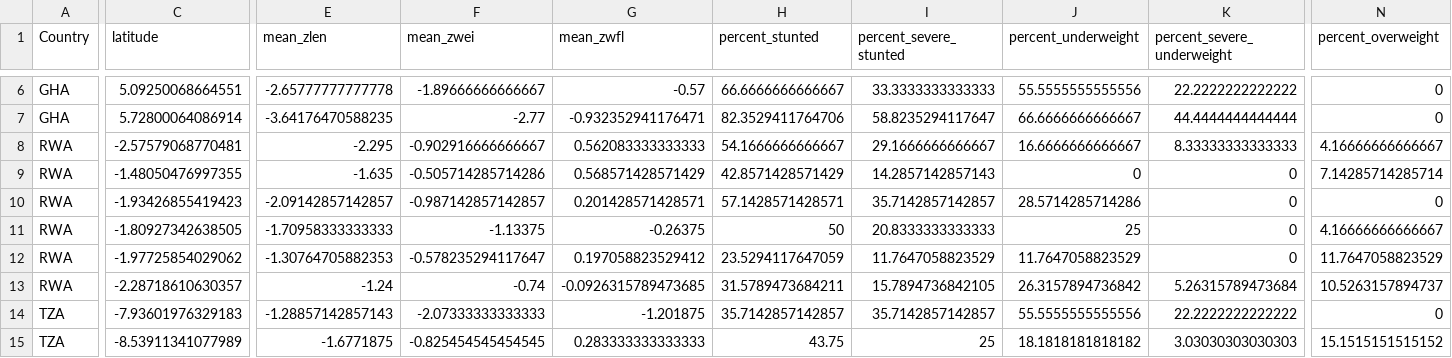
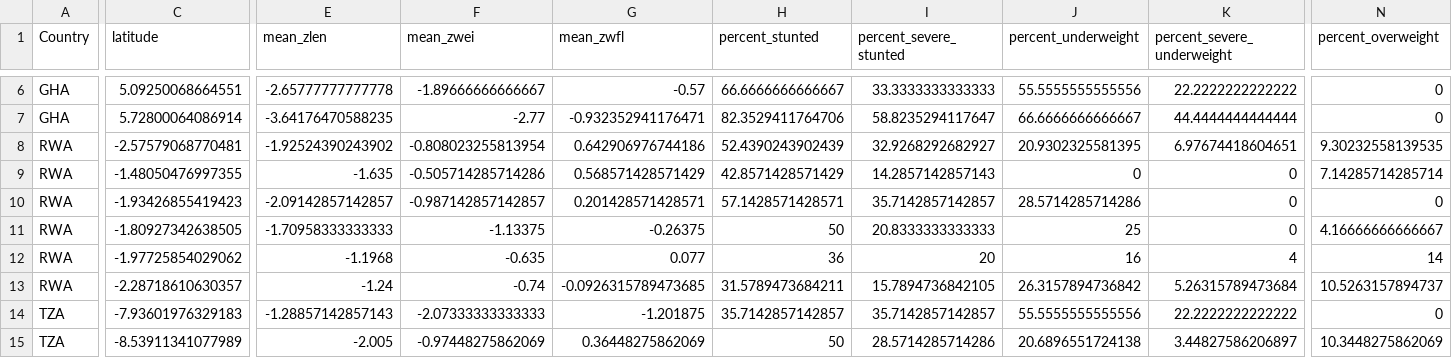
Before and after one commit to ConservationInternational/vs-indicators-calc, a CSV file: Nutrition/Nutrition.Landscape.csv, drawn as a sheet; only a part is shown, gaps mark what is left out; the diff covers the shown part only; the diff names each change by its address in the sheet, - before the commit and + after, or states it on an @@ line.

```diff
--- a/Nutrition/Nutrition.Landscape.csv
+++ b/Nutrition/Nutrition.Landscape.csv
-E8 (mean_zlen): -2.295
+E8 (mean_zlen): -1.92524390243902
-F8 (mean_zwei): -0.902916666666667
+F8 (mean_zwei): -0.808023255813954
-G8 (mean_zwfl): 0.562083333333333
+G8 (mean_zwfl): 0.642906976744186
-H8 (percent_stunted): 54.1666666666667
+H8 (percent_stunted): 52.4390243902439
-I8 (percent_severe_stunted): 29.1666666666667
+I8 (percent_severe_stunted): 32.9268292682927
-J8 (percent_underweight): 16.6666666666667
+J8 (percent_underweight): 20.9302325581395
-K8 (percent_severe_underweight): 8.33333333333333
+K8 (percent_severe_underweight): 6.97674418604651
-N8 (percent_overweight): 4.16666666666667
+N8 (percent_overweight): 9.30232558139535
-E12 (mean_zlen): -1.30764705882353
+E12 (mean_zlen): -1.1968
-F12 (mean_zwei): -0.578235294117647
+F12 (mean_zwei): -0.635
-G12 (mean_zwfl): 0.197058823529412
+G12 (mean_zwfl): 0.077
-H12 (percent_stunted): 23.5294117647059
+H12 (percent_stunted): 36
-I12 (percent_severe_stunted): 11.7647058823529
+I12 (percent_severe_stunted): 20
-J12 (percent_underweight): 11.7647058823529
+J12 (percent_underweight): 16
-K12 (percent_severe_underweight): 0
+K12 (percent_severe_underweight): 4
-N12 (percent_overweight): 11.7647058823529
+N12 (percent_overweight): 14
-E15 (mean_zlen): -1.6771875
+E15 (mean_zlen): -2.005
-F15 (mean_zwei): -0.825454545454545
+F15 (mean_zwei): -0.97448275862069
-G15 (mean_zwfl): 0.283333333333333
+G15 (mean_zwfl): 0.36448275862069
-H15 (percent_stunted): 43.75
+H15 (percent_stunted): 50
-I15 (percent_severe_stunted): 25
+I15 (percent_severe_stunted): 28.5714285714286
-J15 (percent_underweight): 18.1818181818182
+J15 (percent_underweight): 20.6896551724138
-K15 (percent_severe_underweight): 3.03030303030303
+K15 (percent_severe_underweight): 3.44827586206897
-N15 (percent_overweight): 15.1515151515152
+N15 (percent_overweight): 10.3448275862069
```
Also changed, not shown: 59 edited cells elsewhere in this file, FoodSecurity/FoodSecurity.VS.Landscape.csv, 15 other files.
